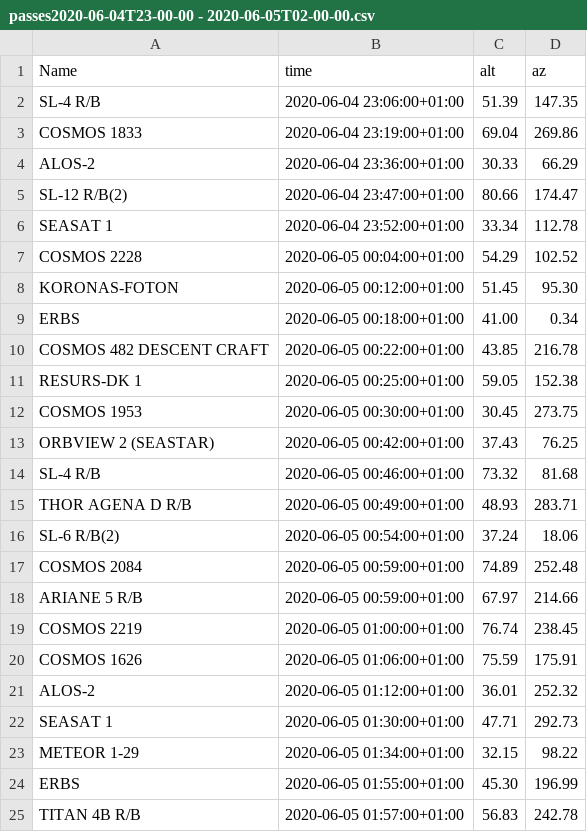
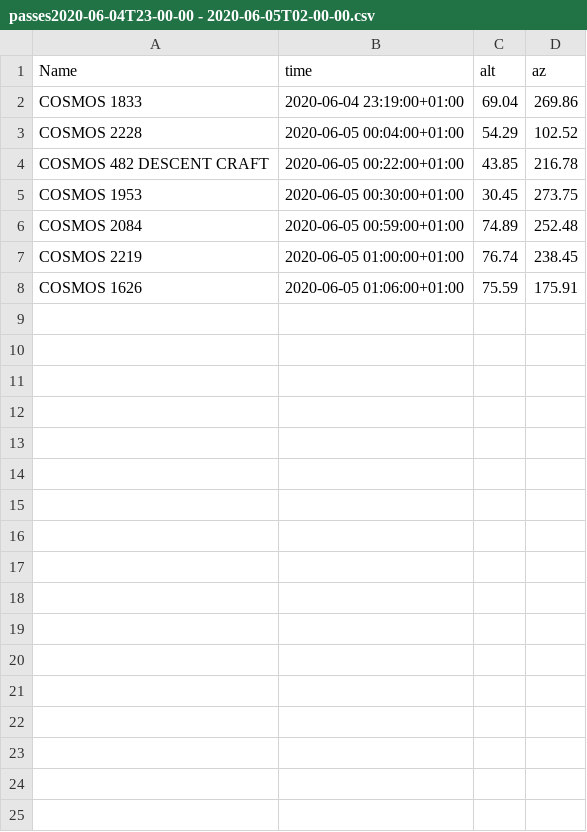
Before and after one commit to dldlowndes/LD_QuarcOGS, a CSV file: passes2020-06-04T23-00-00 - 2020-06-05T02-00-00.csv, drawn as a sheet; the diff names each change by its address in the sheet, - before the commit and + after, or states it on an @@ line.

```diff
--- a/passes2020-06-04T23-00-00 - 2020-06-05T02-00-00.csv
+++ b/passes2020-06-04T23-00-00 - 2020-06-05T02-00-00.csv
-row 2: SL-4 R/B | 2020-06-04 23:06:00+01:00 | 51.39 | 147.35
-row 4: ALOS-2 | 2020-06-04 23:36:00+01:00 | 30.33 | 66.29
-row 5: SL-12 R/B(2) | 2020-06-04 23:47:00+01:00 | 80.66 | 174.47
-row 6: SEASAT 1 | 2020-06-04 23:52:00+01:00 | 33.34 | 112.78
-row 8: KORONAS-FOTON | 2020-06-05 00:12:00+01:00 | 51.45 | 95.30
-row 9: ERBS | 2020-06-05 00:18:00+01:00 | 41.00 | 0.34
-row 11: RESURS-DK 1 | 2020-06-05 00:25:00+01:00 | 59.05 | 152.38
-row 13: ORBVIEW 2 (SEASTAR) | 2020-06-05 00:42:00+01:00 | 37.43 | 76.25
-row 14: SL-4 R/B | 2020-06-05 00:46:00+01:00 | 73.32 | 81.68
-row 15: THOR AGENA D R/B | 2020-06-05 00:49:00+01:00 | 48.93 | 283.71
-row 16: SL-6 R/B(2) | 2020-06-05 00:54:00+01:00 | 37.24 | 18.06
-row 18: ARIANE 5 R/B | 2020-06-05 00:59:00+01:00 | 67.97 | 214.66
-row 21: ALOS-2 | 2020-06-05 01:12:00+01:00 | 36.01 | 252.32
-row 22: SEASAT 1 | 2020-06-05 01:30:00+01:00 | 47.71 | 292.73
-row 23: METEOR 1-29 | 2020-06-05 01:34:00+01:00 | 32.15 | 98.22
-row 24: ERBS | 2020-06-05 01:55:00+01:00 | 45.30 | 196.99
-row 25: TITAN 4B R/B | 2020-06-05 01:57:00+01:00 | 56.83 | 242.78
```
Also changed, not shown: 2 other files.
